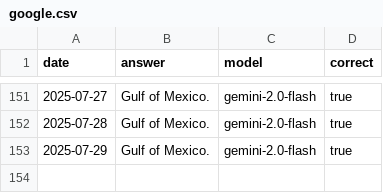
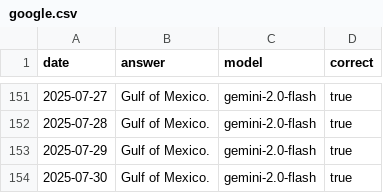
Before and after one commit to juampi92/daily-ai-gulf-of-mexico, a CSV file: public/data/google.csv, drawn as a sheet; only a part is shown, gaps mark what is left out.

```diff
--- a/public/data/google.csv
+++ b/public/data/google.csv
@@ -153 +153,2 @@ date,answer,model,correct
 2025-07-29,Gulf of Mexico.,gemini-2.0-flash,true
+2025-07-30,Gulf of Mexico.,gemini-2.0-flash,true
```
Also changed, not shown: public/data/anthropic.csv, public/data/openai.csv, 1 other file.
